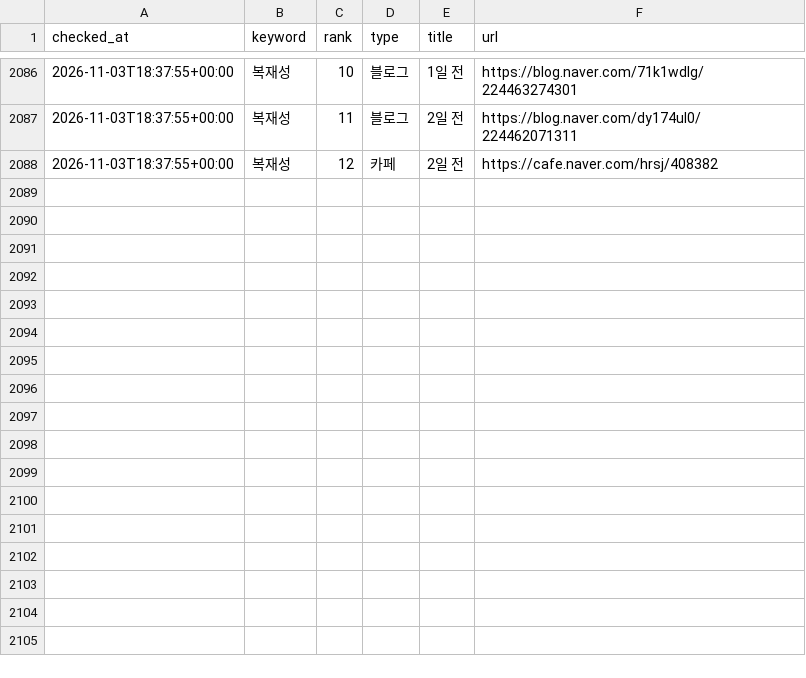
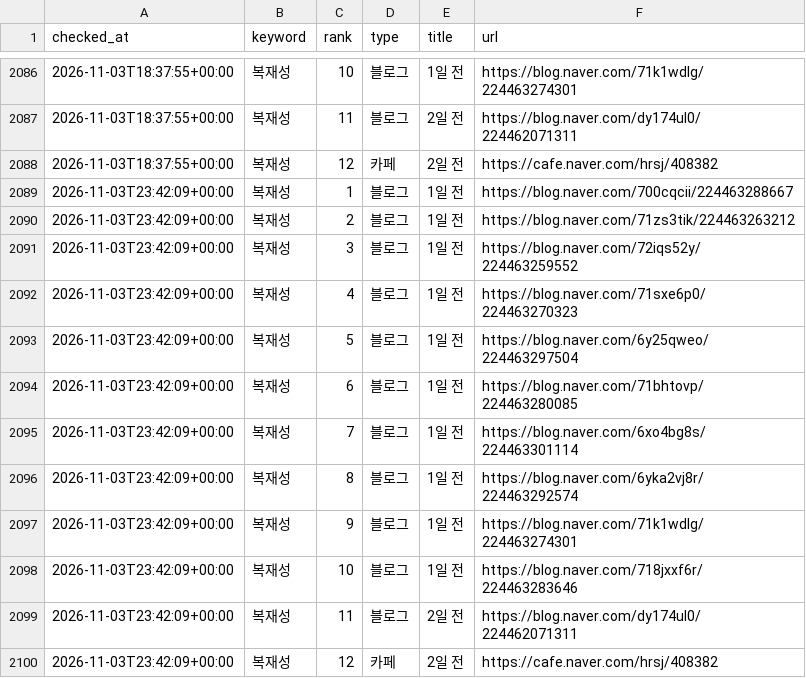
Before and after one commit to hanjaein/jisikgwangjang, a CSV file: data/naver_ranking_history.csv, drawn as a sheet; only a part is shown, gaps mark what is left out; the diff names each change by its address in the sheet, - before the commit and + after, or states it on an @@ line.

```diff
--- a/data/naver_ranking_history.csv
+++ b/data/naver_ranking_history.csv
+row 2089: 2026-11-03T23:42:09+00:00 | 복재성 | 1 | 블로그 | 1일 전 | https://blog.naver.com/700cqcii/224463288667
+row 2090: 2026-11-03T23:42:09+00:00 | 복재성 | 2 | 블로그 | 1일 전 | https://blog.naver.com/71zs3tik/224463263212
+row 2091: 2026-11-03T23:42:09+00:00 | 복재성 | 3 | 블로그 | 1일 전 | https://blog.naver.com/72iqs52y/224463259552
+row 2092: 2026-11-03T23:42:09+00:00 | 복재성 | 4 | 블로그 | 1일 전 | https://blog.naver.com/71sxe6p0/224463270323
+row 2093: 2026-11-03T23:42:09+00:00 | 복재성 | 5 | 블로그 | 1일 전 | https://blog.naver.com/6y25qweo/224463297504
+row 2094: 2026-11-03T23:42:09+00:00 | 복재성 | 6 | 블로그 | 1일 전 | https://blog.naver.com/71bhtovp/224463280085
+row 2095: 2026-11-03T23:42:09+00:00 | 복재성 | 7 | 블로그 | 1일 전 | https://blog.naver.com/6xo4bg8s/224463301114
+row 2096: 2026-11-03T23:42:09+00:00 | 복재성 | 8 | 블로그 | 1일 전 | https://blog.naver.com/6yka2vj8r/224463292574
+row 2097: 2026-11-03T23:42:09+00:00 | 복재성 | 9 | 블로그 | 1일 전 | https://blog.naver.com/71k1wdlg/224463274301
+row 2098: 2026-11-03T23:42:09+00:00 | 복재성 | 10 | 블로그 | 1일 전 | https://blog.naver.com/718jxxf6r/224463283646
+row 2099: 2026-11-03T23:42:09+00:00 | 복재성 | 11 | 블로그 | 2일 전 | https://blog.naver.com/dy174ul0/224462071311
+row 2100: 2026-11-03T23:42:09+00:00 | 복재성 | 12 | 카페 | 2일 전 | https://cafe.naver.com/hrsj/408382
```
Also changed, not shown: 1 other file.
